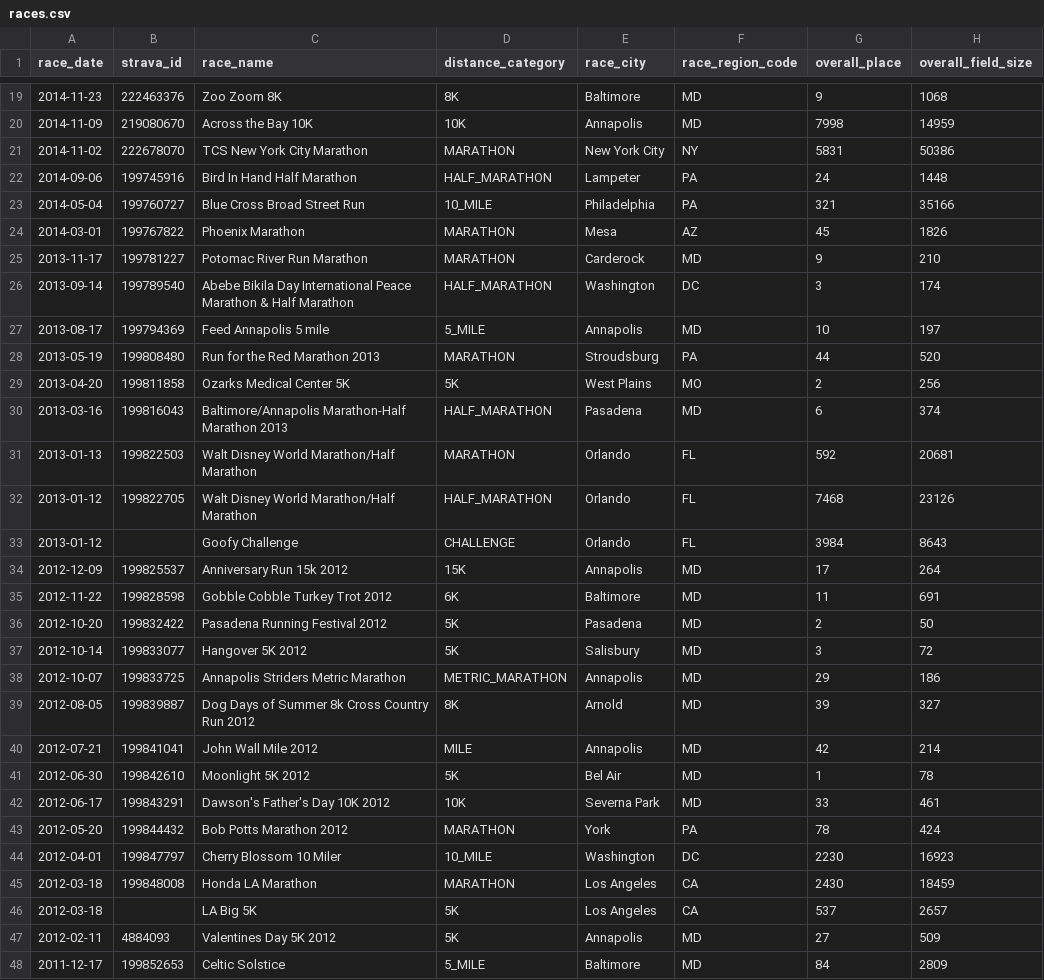
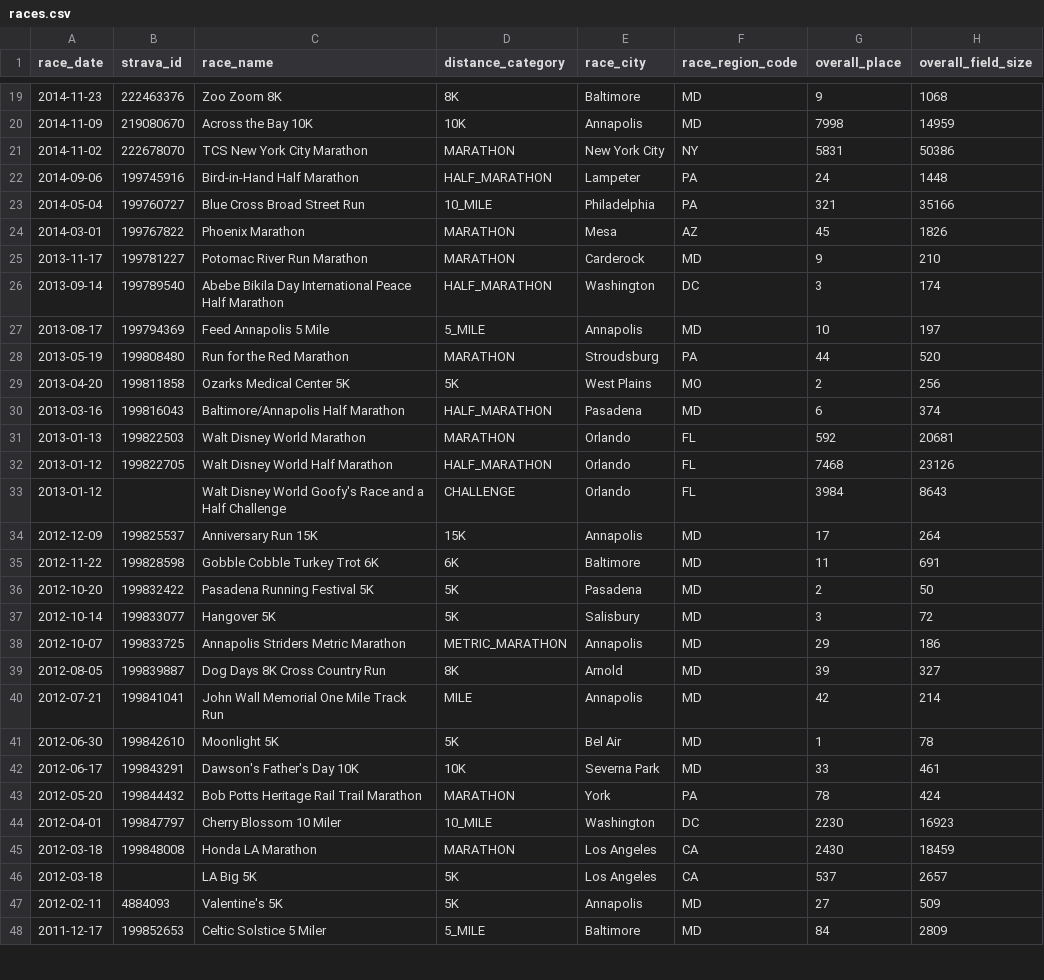
Before and after one commit to snally-dev/running, a CSV file: data/public/races.csv, drawn as a sheet; only a part is shown, gaps mark what is left out; the diff covers the shown part only; the diff names each change by its address in the sheet, - before the commit and + after, or states it on an @@ line.

Commit message:
Update race names in CSV for consistency and accuracy

```diff
--- a/data/public/races.csv
+++ b/data/public/races.csv
-C22 (race_name): Bird In Hand Half Marathon
+C22 (race_name): Bird-in-Hand Half Marathon
-C26 (race_name): …International Peace Marathon & Half Marathon
+C26 (race_name): …International Peace Half Marathon
-C27 (race_name): Feed Annapolis 5 mile
+C27 (race_name): Feed Annapolis 5 Mile
-C28 (race_name): Run for the Red Marathon 2013
+C28 (race_name): Run for the Red Marathon
-C30 (race_name): Baltimore/Annapolis Marathon-Half Marathon 2013
+C30 (race_name): Baltimore/Annapolis Half Marathon
-C31 (race_name): Walt Disney World Marathon/Half Marathon
+C31 (race_name): Walt Disney World Marathon
-C32 (race_name): Walt Disney World Marathon/Half Marathon
+C32 (race_name): Walt Disney World Half Marathon
-C33 (race_name): Goofy Challenge
+C33 (race_name): Walt Disney World Goofy's Race and a Half Challenge
-C34 (race_name): Anniversary Run 15k 2012
+C34 (race_name): Anniversary Run 15K
-C35 (race_name): Gobble Cobble Turkey Trot 2012
+C35 (race_name): Gobble Cobble Turkey Trot 6K
-C36 (race_name): Pasadena Running Festival 2012
+C36 (race_name): Pasadena Running Festival 5K
-C37 (race_name): Hangover 5K 2012
+C37 (race_name): Hangover 5K
-C39 (race_name): Dog Days of Summer 8k Cross Country Run 2012
+C39 (race_name): Dog Days 8K Cross Country Run
-C40 (race_name): John Wall Mile 2012
+C40 (race_name): John Wall Memorial One Mile Track Run
-C41 (race_name): Moonlight 5K 2012
+C41 (race_name): Moonlight 5K
-C42 (race_name): Dawson's Father's Day 10K 2012
+C42 (race_name): Dawson's Father's Day 10K
-C43 (race_name): Bob Potts Marathon 2012
+C43 (race_name): Bob Potts Heritage Rail Trail Marathon
-C47 (race_name): Valentines Day 5K 2012
+C47 (race_name): Valentine's 5K
-C48 (race_name): Celtic Solstice
+C48 (race_name): Celtic Solstice 5 Miler
```
Also changed, not shown: 23 edited cells elsewhere in this file.
